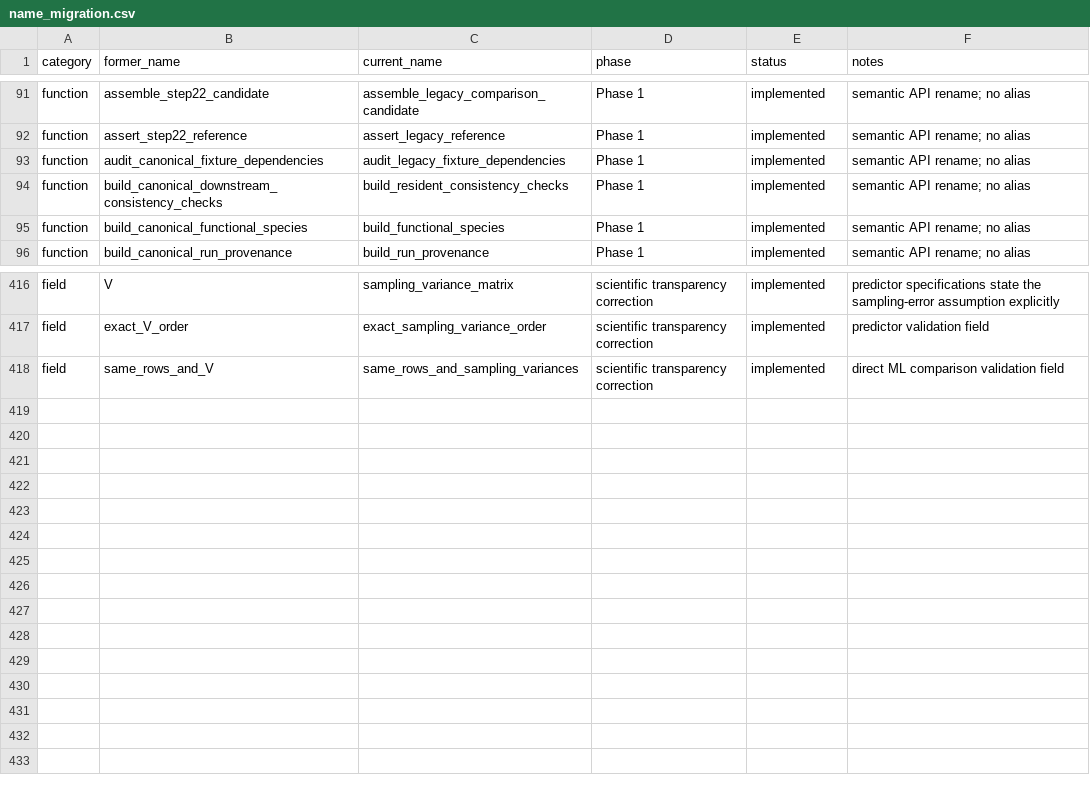
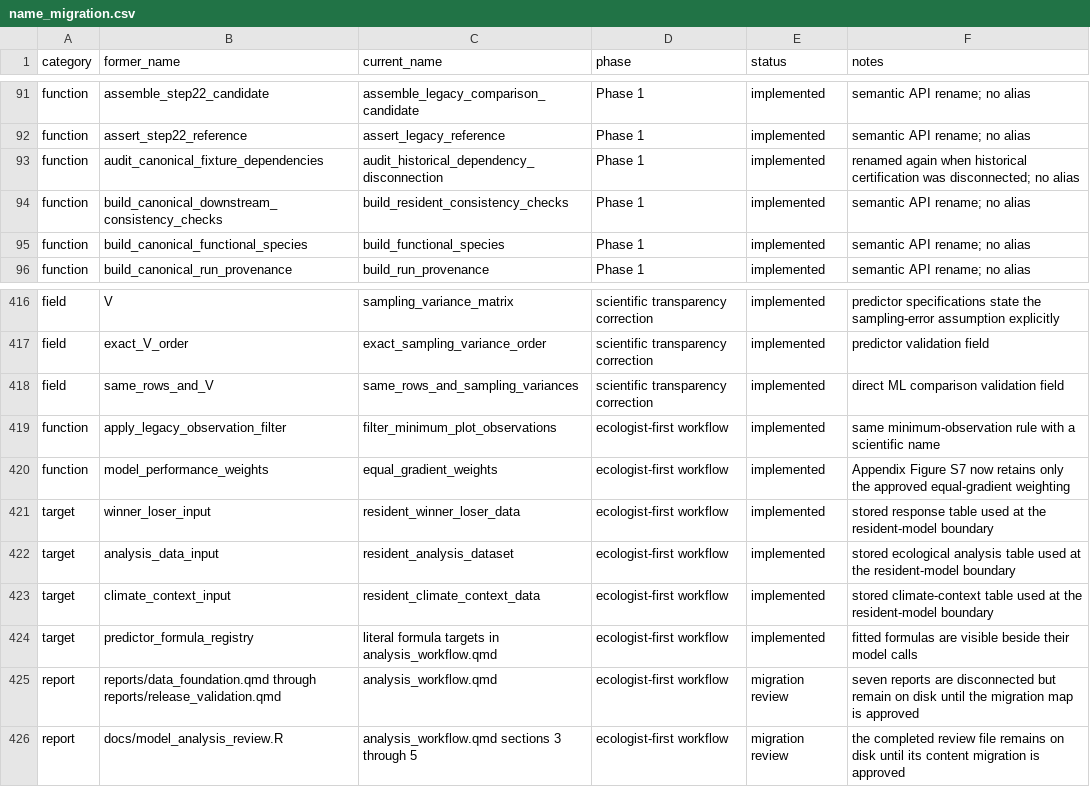
Before and after one commit to billurbektas/TransPlant_winners_losers, a CSV file: docs/name_migration.csv, drawn as a sheet; only a part is shown, gaps mark what is left out.

Commit message:
Build ecologist-first targets review workflow

```diff
--- a/docs/name_migration.csv
+++ b/docs/name_migration.csv
@@ -92,3 +92,3 @@
 "function","assert_step22_reference","assert_legacy_reference","Phase 1","implemented","semantic API rename; no alias"
-"function","audit_canonical_fixture_dependencies","audit_legacy_fixture_dependencies","Phase 1","implemented","semantic API rename; no alias"
+"function","audit_canonical_fixture_dependencies","audit_historical_dependency_disconnection","Phase 1","implemented","renamed again when historical certification was disconnected; no alias"
 "function","build_canonical_downstream_consistency_checks","build_resident_consistency_checks","Phase 1","implemented","semantic API rename; no alias"
@@ -418 +418,9 @@
 "field","same_rows_and_V","same_rows_and_sampling_variances","scientific transparency correction","implemented","direct ML comparison validation field"
+"function","apply_legacy_observation_filter","filter_minimum_plot_observations","ecologist-first workflow","implemented","same minimum-observation rule with a scientific name"
+"function","model_performance_weights","equal_gradient_weights","ecologist-first workflow","implemented","Appendix Figure S7 now retains only the approved equal-gradient weighting"
+"target","winner_loser_input","resident_winner_loser_data","ecologist-first workflow","implemented","stored response table used at the resident-model boundary"
+"target","analysis_data_input","resident_analysis_dataset","ecologist-first workflow","implemented","stored ecological analysis table used at the resident-model boundary"
+"target","climate_context_input","resident_climate_context_data","ecologist-first workflow","implemented","stored climate-context table used at the resident-model boundary"
+"target","predictor_formula_registry","literal formula targets in analysis_workflow.qmd","ecologist-first workflow","implemented","fitted formulas are visible beside their model calls"
+"report","reports/data_foundation.qmd through reports/release_validation.qmd","analysis_workflow.qmd","ecologist-first workflow","migration review","seven reports are disconnected but remain on disk until the migration map is approved"
+"report","docs/model_analysis_review.R","analysis_workflow.qmd sections 3 through 5","ecologist-first workflow","migration review","the completed review file remains on disk until its content migration is approved"
```
Also changed, not shown: config/resident_species_overrides.csv, 45 other files.
